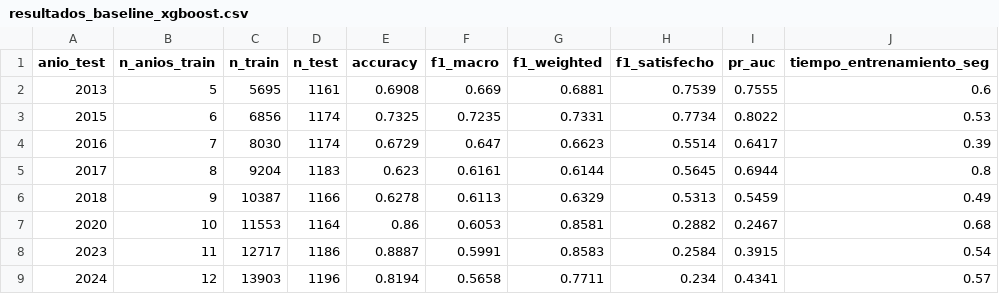
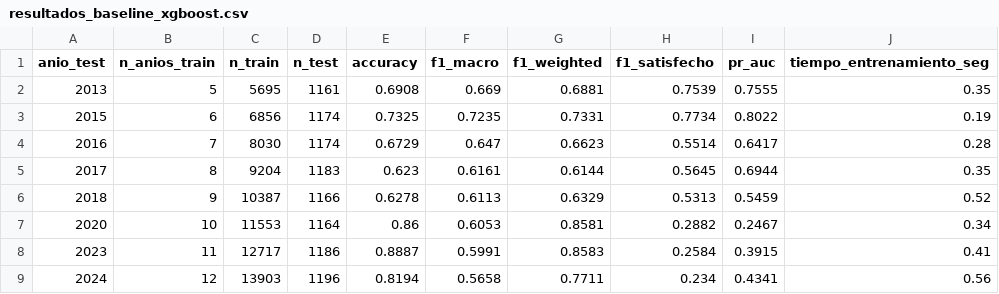
Before and after one commit to DiegoMarceloAP/democratic-satisfaction-ec, a CSV file: reports/tablas/resultados_baseline_xgboost.csv, drawn as a sheet.

```diff
--- a/reports/tablas/resultados_baseline_xgboost.csv
+++ b/reports/tablas/resultados_baseline_xgboost.csv
@@ -1,9 +1,9 @@
 anio_test,n_anios_train,n_train,n_test,accuracy,f1_macro,f1_weighted,f1_satisfecho,pr_auc,tiempo_entrenamiento_seg
-2013,5,5695,1161,0.6908,0.669,0.6881,0.7539,0.7555,0.6
-2015,6,6856,1174,0.7325,0.7235,0.7331,0.7734,0.8022,0.53
-2016,7,8030,1174,0.6729,0.647,0.6623,0.5514,0.6417,0.39
-2017,8,9204,1183,0.623,0.6161,0.6144,0.5645,0.6944,0.8
-2018,9,10387,1166,0.6278,0.6113,0.6329,0.5313,0.5459,0.49
-2020,10,11553,1164,0.86,0.6053,0.8581,0.2882,0.2467,0.68
-2023,11,12717,1186,0.8887,0.5991,0.8583,0.2584,0.3915,0.54
-2024,12,13903,1196,0.8194,0.5658,0.7711,0.234,0.4341,0.57
+2013,5,5695,1161,0.6908,0.669,0.6881,0.7539,0.7555,0.35
+2015,6,6856,1174,0.7325,0.7235,0.7331,0.7734,0.8022,0.19
+2016,7,8030,1174,0.6729,0.647,0.6623,0.5514,0.6417,0.28
+2017,8,9204,1183,0.623,0.6161,0.6144,0.5645,0.6944,0.35
+2018,9,10387,1166,0.6278,0.6113,0.6329,0.5313,0.5459,0.52
+2020,10,11553,1164,0.86,0.6053,0.8581,0.2882,0.2467,0.34
+2023,11,12717,1186,0.8887,0.5991,0.8583,0.2584,0.3915,0.41
+2024,12,13903,1196,0.8194,0.5658,0.7711,0.234,0.4341,0.56
```
Also changed, not shown: reports/tablas/resultados_baseline_lightgbm.csv, reports/tablas/resultados_cnn_lstm.csv, 33 other files.
